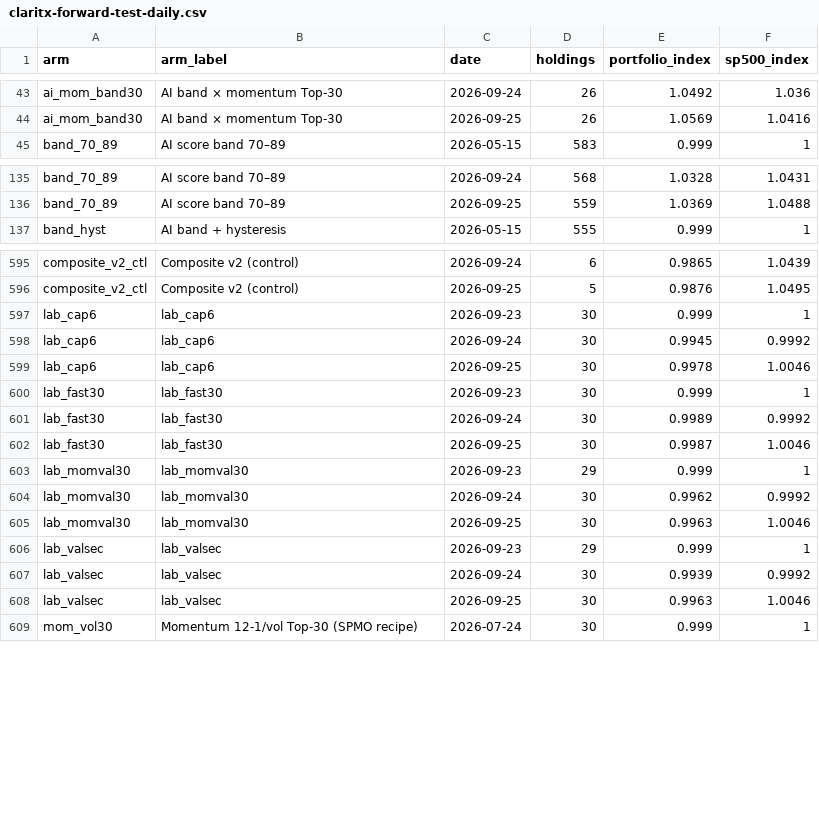
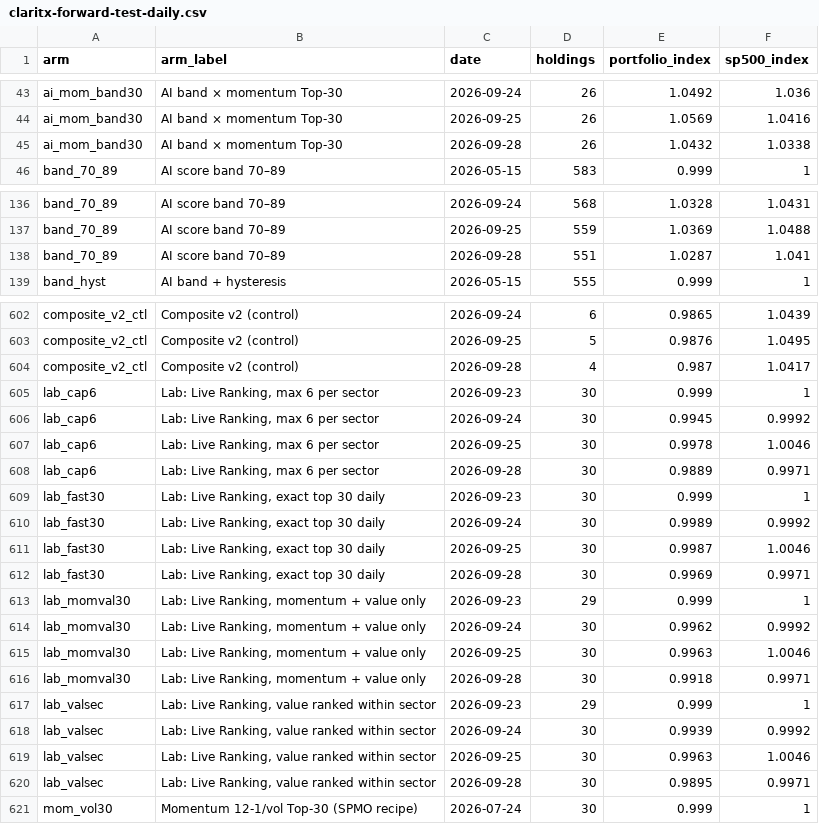
Before and after one commit to Orcules/claritx-forward-test, a CSV file: data/claritx-forward-test-daily.csv, drawn as a sheet; only a part is shown, gaps mark what is left out; the diff covers the shown part only.

```diff
--- a/data/claritx-forward-test-daily.csv
+++ b/data/claritx-forward-test-daily.csv
@@ -44,2 +44,3 @@ ai_mom_band30,AI band × momentum Top-30,2026-09-24,26,1.0492,1.036
 ai_mom_band30,AI band × momentum Top-30,2026-09-25,26,1.0569,1.0416
+ai_mom_band30,AI band × momentum Top-30,2026-09-28,26,1.0432,1.0338
 band_70_89,AI score band 70–89,2026-05-15,583,0.999,1
@@ -136,2 +137,3 @@ band_70_89,AI score band 70–89,2026-09-24,568,1.0328,1.0431
 band_70_89,AI score band 70–89,2026-09-25,559,1.0369,1.0488
+band_70_89,AI score band 70–89,2026-09-28,551,1.0287,1.041
 band_hyst,AI band + hysteresis,2026-05-15,555,0.999,1
@@ -596,14 +603,19 @@ composite_v2_ctl,Composite v2 (control),2026-09-24,6,0.9865,1.0439
 composite_v2_ctl,Composite v2 (control),2026-09-25,5,0.9876,1.0495
-lab_cap6,lab_cap6,2026-09-23,30,0.999,1
-lab_cap6,lab_cap6,2026-09-24,30,0.9945,0.9992
-lab_cap6,lab_cap6,2026-09-25,30,0.9978,1.0046
-lab_fast30,lab_fast30,2026-09-23,30,0.999,1
-lab_fast30,lab_fast30,2026-09-24,30,0.9989,0.9992
-lab_fast30,lab_fast30,2026-09-25,30,0.9987,1.0046
-lab_momval30,lab_momval30,2026-09-23,29,0.999,1
-lab_momval30,lab_momval30,2026-09-24,30,0.9962,0.9992
-lab_momval30,lab_momval30,2026-09-25,30,0.9963,1.0046
-lab_valsec,lab_valsec,2026-09-23,29,0.999,1
-lab_valsec,lab_valsec,2026-09-24,30,0.9939,0.9992
-lab_valsec,lab_valsec,2026-09-25,30,0.9963,1.0046
+composite_v2_ctl,Composite v2 (control),2026-09-28,4,0.987,1.0417
+lab_cap6,"Lab: Live Ranking, max 6 per sector",2026-09-23,30,0.999,1
+lab_cap6,"Lab: Live Ranking, max 6 per sector",2026-09-24,30,0.9945,0.9992
+lab_cap6,"Lab: Live Ranking, max 6 per sector",2026-09-25,30,0.9978,1.0046
+lab_cap6,"Lab: Live Ranking, max 6 per sector",2026-09-28,30,0.9889,0.9971
+lab_fast30,"Lab: Live Ranking, exact top 30 daily",2026-09-23,30,0.999,1
+lab_fast30,"Lab: Live Ranking, exact top 30 daily",2026-09-24,30,0.9989,0.9992
+lab_fast30,"Lab: Live Ranking, exact top 30 daily",2026-09-25,30,0.9987,1.0046
+lab_fast30,"Lab: Live Ranking, exact top 30 daily",2026-09-28,30,0.9969,0.9971
+lab_momval30,"Lab: Live Ranking, momentum + value only",2026-09-23,29,0.999,1
+lab_momval30,"Lab: Live Ranking, momentum + value only",2026-09-24,30,0.9962,0.9992
+lab_momval30,"Lab: Live Ranking, momentum + value only",2026-09-25,30,0.9963,1.0046
+lab_momval30,"Lab: Live Ranking, momentum + value only",2026-09-28,30,0.9918,0.9971
+lab_valsec,"Lab: Live Ranking, value ranked within sector",2026-09-23,29,0.999,1
+lab_valsec,"Lab: Live Ranking, value ranked within sector",2026-09-24,30,0.9939,0.9992
+lab_valsec,"Lab: Live Ranking, value ranked within sector",2026-09-25,30,0.9963,1.0046
+lab_valsec,"Lab: Live Ranking, value ranked within sector",2026-09-28,30,0.9895,0.9971
 mom_vol30,Momentum 12-1/vol Top-30 (SPMO recipe),2026-07-24,30,0.999,1
```
Also changed, not shown: 9 added rows and 64 edited cells elsewhere in this file, data/claritx-cohort-history.csv, data/claritx-forward-test-arms.csv, 2 other files.
